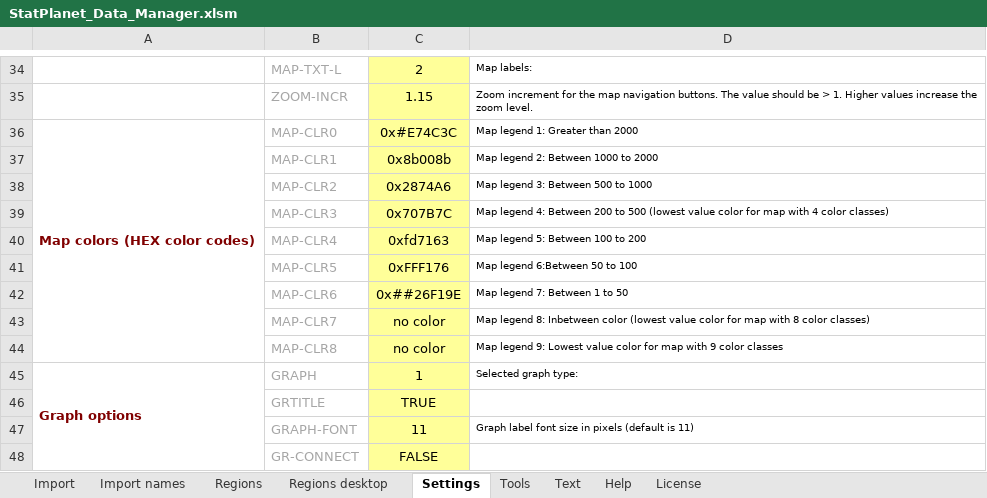
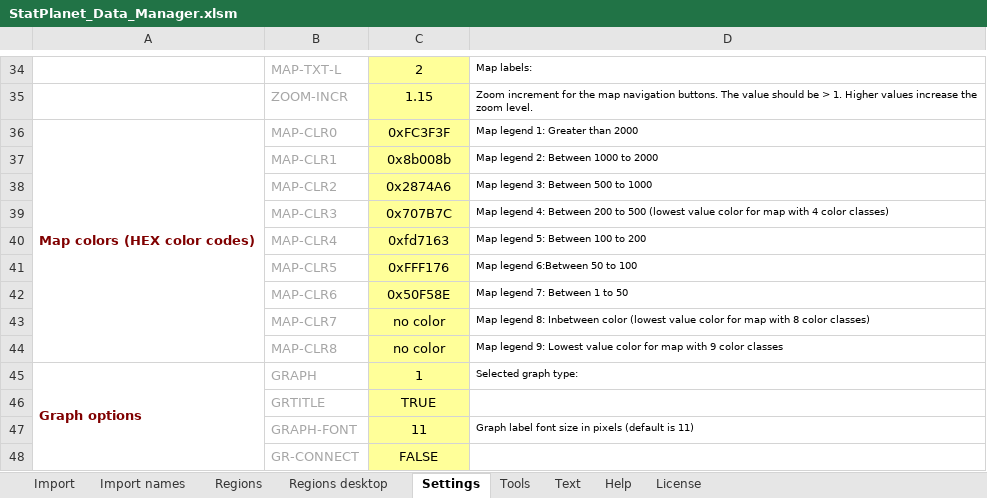
Before and after one commit to Ixhtiaq/statplanet, an Excel workbook: StatPlanet_Data_Manager.xlsm, sheet Settings, drawn as a sheet; only a part is shown, gaps mark what is left out; values as stored, in another font and other column widths than the file's, no borders; charts and pictures not drawn; the diff names each change by its address in the sheet, - before the commit and + after, or states it on an @@ line.

```diff
--- a/StatPlanet_Data_Manager.xlsm (sheet Settings)
+++ b/StatPlanet_Data_Manager.xlsm (sheet Settings)
-C36: 0x#E74C3C
+C36: 0xFC3F3F
-C42: 0x##26F19E
+C42: 0x50F58E
```
Also changed, not shown: charts or pictures, 2 other files.
